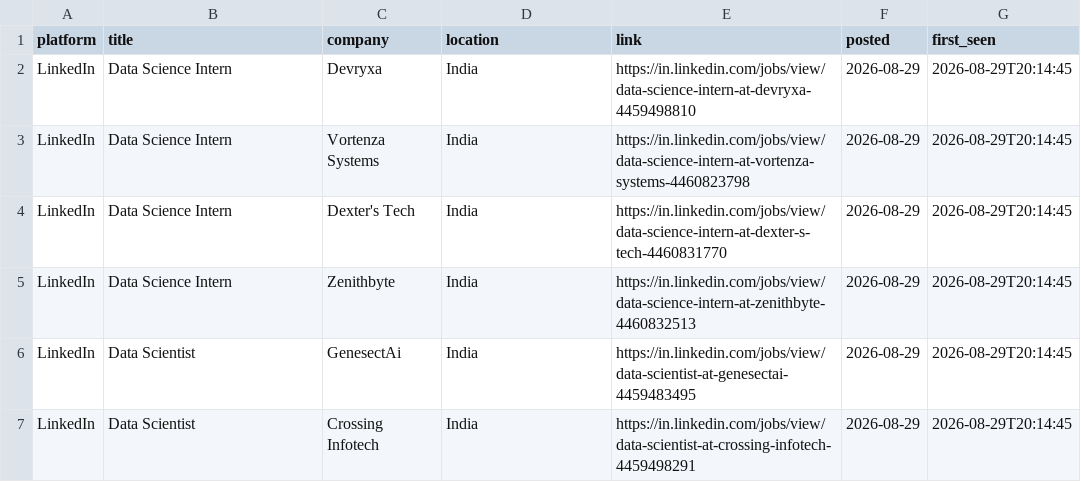
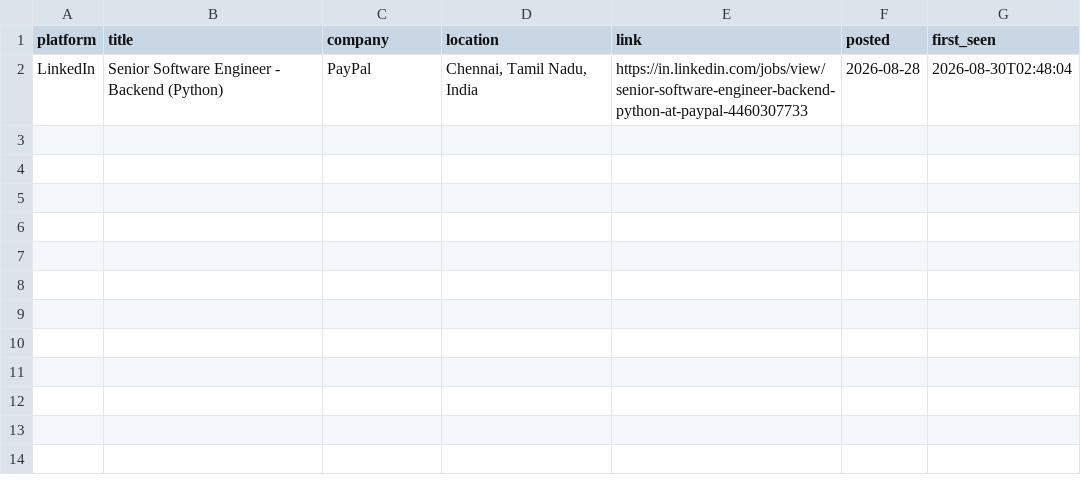
Before and after one commit to Kapilprajapat234/job-alert-bot, a CSV file: data/new_jobs_latest_run.csv, drawn as a sheet.

```diff
--- a/data/new_jobs_latest_run.csv
+++ b/data/new_jobs_latest_run.csv
@@ -1,7 +1,2 @@
 platform,title,company,location,link,posted,first_seen
-LinkedIn,Data Science Intern,Devryxa,India,https://in.linkedin.com/jobs/view/data-science-intern-at-devryxa-4459498810,2026-08-29,2026-08-29T20:14:45
-LinkedIn,Data Science Intern,Vortenza Systems,India,https://in.linkedin.com/jobs/view/data-science-intern-at-vortenza-systems-4460823798,2026-08-29,2026-08-29T20:14:45
-LinkedIn,Data Science Intern,Dexter's Tech,India,https://in.linkedin.com/jobs/view/data-science-intern-at-dexter-s-tech-4460831770,2026-08-29,2026-08-29T20:14:45
-LinkedIn,Data Science Intern,Zenithbyte,India,https://in.linkedin.com/jobs/view/data-science-intern-at-zenithbyte-4460832513,2026-08-29,2026-08-29T20:14:45
-LinkedIn,Data Scientist,GenesectAi,India,https://in.linkedin.com/jobs/view/data-scientist-at-genesectai-4459483495,2026-08-29,2026-08-29T20:14:45
-LinkedIn,Data Scientist,Crossing Infotech,India,https://in.linkedin.com/jobs/view/data-scientist-at-crossing-infotech-4459498291,2026-08-29,2026-08-29T20:14:45
+LinkedIn,Senior Software Engineer - Backend (Python),PayPal,"Chennai, Tamil Nadu, India",https://in.linkedin.com/jobs/view/senior-software-engineer-backend-python-at-paypal-4460307733,2026-08-28,2026-08-30T02:48:04
```
Also changed, not shown: data/seen_jobs.csv, 1 other file.
